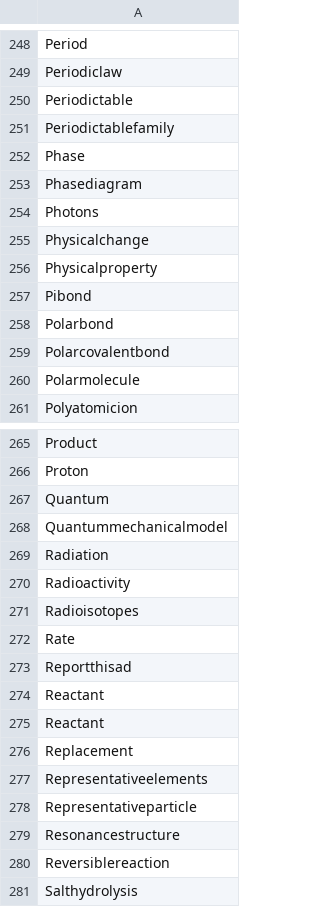
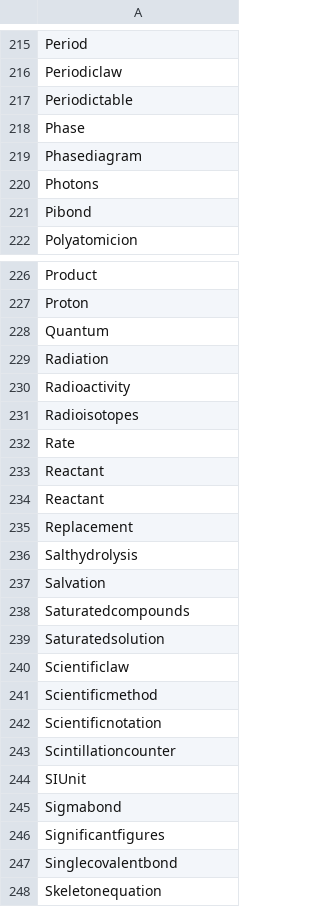
Before and after one commit to Denky230/Typhone, a CSV file: app/src/main/assets/chemistryWordPool.csv, drawn as a sheet; only a part is shown, gaps mark what is left out; the shorter side is filled out with more unchanged rows; the diff covers the shown part only.

```diff
--- a/app/src/main/assets/chemistryWordPool.csv
+++ b/app/src/main/assets/chemistryWordPool.csv
@@ -250,3 +217,2 @@ Periodiclaw
 Periodictable
-Periodictablefamily
 Phase
@@ -254,8 +220,3 @@ Phasediagram
 Photons
-Physicalchange
-Physicalproperty
 Pibond
-Polarbond
-Polarcovalentbond
-Polarmolecule
 Polyatomicion
@@ -267,3 +228,2 @@ Proton
 Quantum
-Quantummechanicalmodel
 Radiation
@@ -272,3 +232,2 @@ Radioisotopes
 Rate
-Reportthisad
 Reactant
@@ -276,6 +235,2 @@ Reactant
 Replacement
-Representativeelements
-Representativeparticle
-Resonancestructure
-Reversiblereaction
 Salthydrolysis
```
Also changed, not shown: 41 removed rows elsewhere in this file, app/src/main/assets/biologyWordPool.csv, 17 other files.
